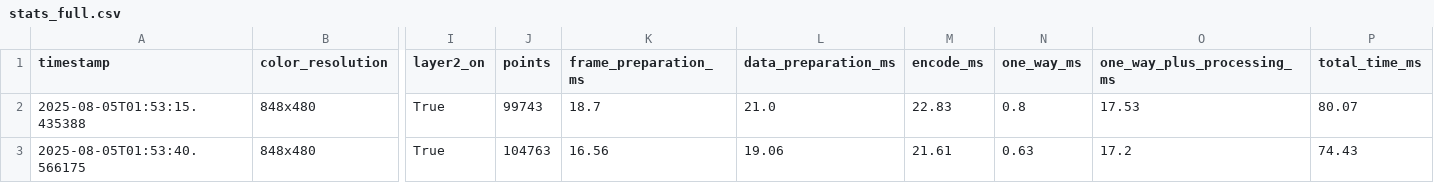
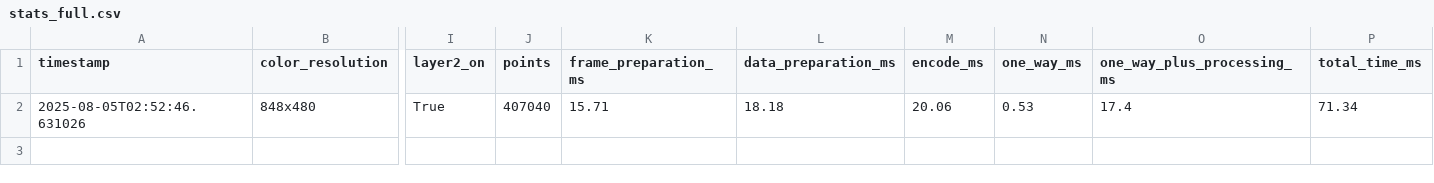
Before and after one commit to phasmatic3d/hope, a CSV file: producer/src/stats/stats_full.csv, drawn as a sheet; only a part is shown, gaps mark what is left out; rows hold the shown columns only; the diff names each change by its address in the sheet, - before the commit and + after, or states it on an @@ line.

```diff
--- a/producer/src/stats/stats_full.csv
+++ b/producer/src/stats/stats_full.csv
-A2 (timestamp): 2025-08-05T01:53:15.435388
+A2 (timestamp): 2025-08-05T02:52:46.631026
-J2 (points): 99743
+J2 (points): 407040
-K2 (frame_preparation_ms): 18.7
+K2 (frame_preparation_ms): 15.71
-L2 (data_preparation_ms): 21.0
+L2 (data_preparation_ms): 18.18
-M2 (encode_ms): 22.83
+M2 (encode_ms): 20.06
-N2 (one_way_ms): 0.8
+N2 (one_way_ms): 0.53
-O2 (one_way_plus_processing_ms): 17.53
+O2 (one_way_plus_processing_ms): 17.4
-P2 (total_time_ms): 80.07
+P2 (total_time_ms): 71.34
-row 3: 2025-08-05T01:53:40.566175 | 848x480 | True | 104763 | 16.56 | 19.06 | 21.61 | 0.63 | 17.2 | 74.43
```
Also changed, not shown: producer/src/stats/stats_importance.csv, 6 other files.
